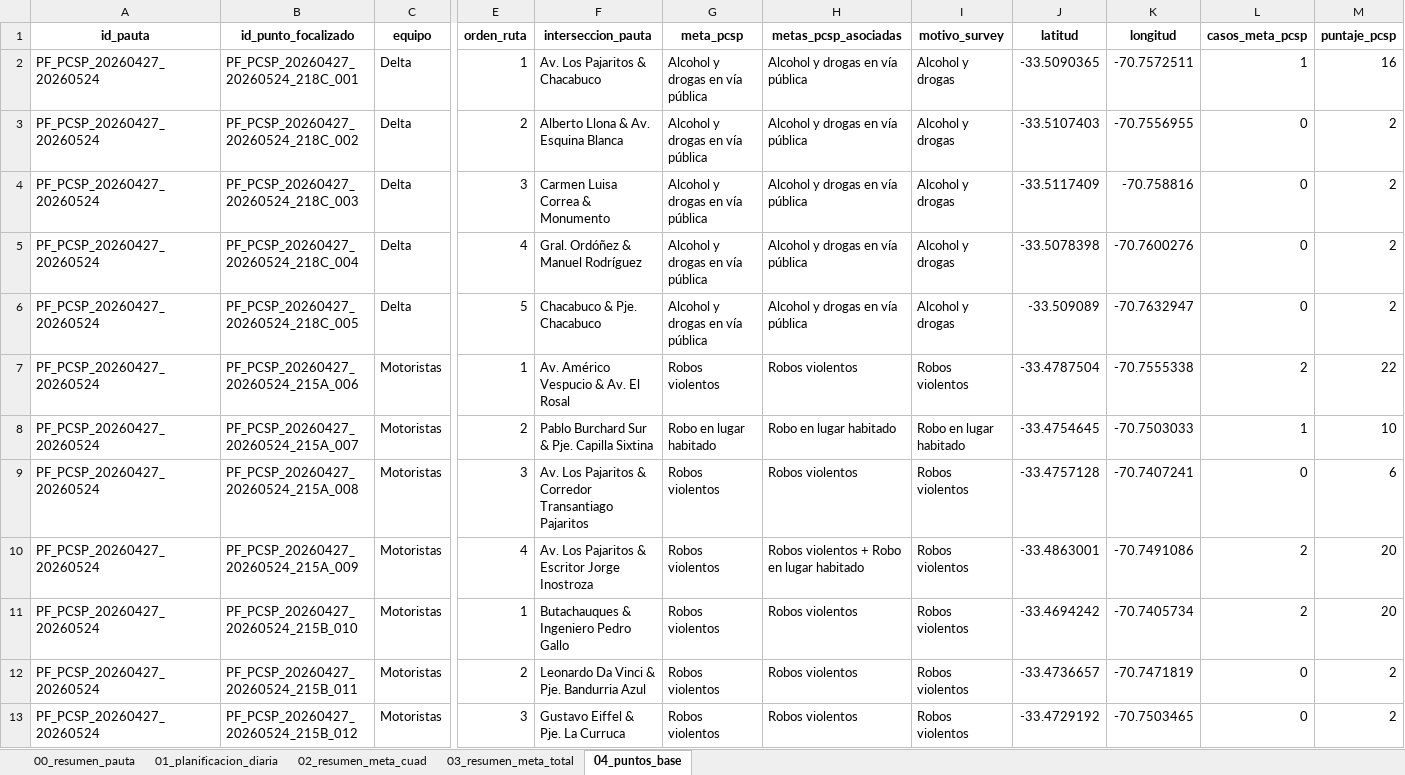
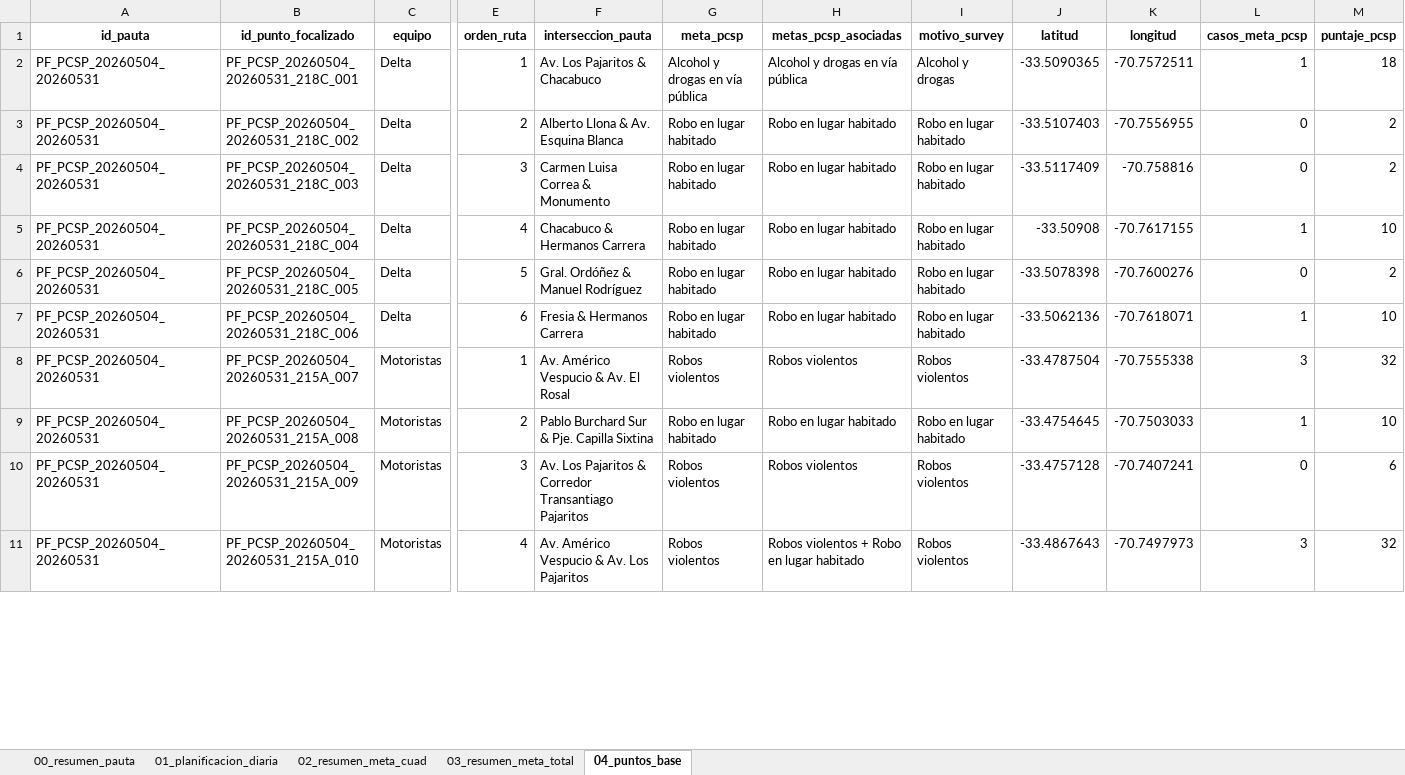
Before and after one commit to dipresec-maipu/pauta-focalizado, an Excel workbook: pauta_verificador_pcsp.xlsx, sheet 04_puntos_base, drawn as a sheet; only a part is shown, gaps mark what is left out; values as stored, in another font and other column widths than the file's, no borders; removed rows and columns are numbered as before the commit, all else as after; rows hold the shown columns only; the diff covers the shown part only; the diff names each change by its address in the sheet, - before the commit and + after, or states it on an @@ line.

```diff
--- a/pauta_verificador_pcsp.xlsx (sheet 04_puntos_base)
+++ b/pauta_verificador_pcsp.xlsx (sheet 04_puntos_base)
-A2:A4 (id_pauta): PF_PCSP_20260427_20260524
+A2:A4 (id_pauta): PF_PCSP_20260504_20260531
-B2 (id_punto_focalizado): PF_PCSP_20260427_20260524_218C_001
+B2 (id_punto_focalizado): PF_PCSP_20260504_20260531_218C_001
-M2 (puntaje_pcsp): 16
+M2 (puntaje_pcsp): 18
-B3 (id_punto_focalizado): PF_PCSP_20260427_20260524_218C_002
+B3 (id_punto_focalizado): PF_PCSP_20260504_20260531_218C_002
-G3:G4 (meta_pcsp): Alcohol y drogas en vía pública
+G3:G4 (meta_pcsp): Robo en lugar habitado
-H3:H4 (metas_pcsp_asociadas): Alcohol y drogas en vía pública
+H3:H4 (metas_pcsp_asociadas): Robo en lugar habitado
-I3:I4 (motivo_survey): Alcohol y drogas
+I3:I4 (motivo_survey): Robo en lugar habitado
-B4 (id_punto_focalizado): PF_PCSP_20260427_20260524_218C_003
+B4 (id_punto_focalizado): PF_PCSP_20260504_20260531_218C_003
+row 5: PF_PCSP_20260504_20260531 | PF_PCSP_20260504_20260531_218C_004 | Delta | 4 | Chacabuco & Hermanos Carrera | Robo en lugar habitado | Robo en lugar habitado | Robo en lugar habitado | -33.50908 | -70.7617155 | 1 | 10
-A6 (id_pauta): PF_PCSP_20260427_20260524
+A6 (id_pauta): PF_PCSP_20260504_20260531
-B6 (id_punto_focalizado): PF_PCSP_20260427_20260524_218C_004
+B6 (id_punto_focalizado): PF_PCSP_20260504_20260531_218C_005
-E6 (orden_ruta): 4
+E6 (orden_ruta): 5
-G6 (meta_pcsp): Alcohol y drogas en vía pública
+G6 (meta_pcsp): Robo en lugar habitado
-H6 (metas_pcsp_asociadas): Alcohol y drogas en vía pública
+H6 (metas_pcsp_asociadas): Robo en lugar habitado
-I6 (motivo_survey): Alcohol y drogas
+I6 (motivo_survey): Robo en lugar habitado
-row 6: PF_PCSP_20260427_20260524 | PF_PCSP_20260427_20260524_218C_005 | Delta | 5 | Chacabuco & Pje. Chacabuco | Alcohol y drogas en vía pública | Alcohol y drogas en vía pública | Alcohol y drogas | -33.509089 | -70.7632947 | 0 | 2
+row 7: PF_PCSP_20260504_20260531 | PF_PCSP_20260504_20260531_218C_006 | Delta | 6 | Fresia & Hermanos Carrera | Robo en lugar habitado | Robo en lugar habitado | Robo en lugar habitado | -33.5062136 | -70.7618071 | 1 | 10
-A8:A11 (id_pauta): PF_PCSP_20260427_20260524
+A8:A11 (id_pauta): PF_PCSP_20260504_20260531
-B8 (id_punto_focalizado): PF_PCSP_20260427_20260524_215A_006
+B8 (id_punto_focalizado): PF_PCSP_20260504_20260531_215A_007
-L8 (casos_meta_pcsp): 2
+L8 (casos_meta_pcsp): 3
-M8 (puntaje_pcsp): 22
+M8 (puntaje_pcsp): 32
-B9 (id_punto_focalizado): PF_PCSP_20260427_20260524_215A_007
+B9 (id_punto_focalizado): PF_PCSP_20260504_20260531_215A_008
-B10 (id_punto_focalizado): PF_PCSP_20260427_20260524_215A_008
+B10 (id_punto_focalizado): PF_PCSP_20260504_20260531_215A_009
-B11 (id_punto_focalizado): PF_PCSP_20260427_20260524_215A_009
+B11 (id_punto_focalizado): PF_PCSP_20260504_20260531_215A_010
-F11 (interseccion_pauta): Av. Los Pajaritos & Escritor Jorge Inostroza
+F11 (interseccion_pauta): Av. Américo Vespucio & Av. Los Pajaritos
-J11 (latitud): -33.4863001
+J11 (latitud): -33.4867643
-K11 (longitud): -70.7491086
+K11 (longitud): -70.7497973
-L11 (casos_meta_pcsp): 2
+L11 (casos_meta_pcsp): 3
-M11 (puntaje_pcsp): 20
+M11 (puntaje_pcsp): 32
-row 11: PF_PCSP_20260427_20260524 | PF_PCSP_20260427_20260524_215B_010 | Motoristas | 1 | Butachauques & Ingeniero Pedro Gallo | Robos violentos | Robos violentos | Robos violentos | -33.4694242 | -70.7405734 | 2 | 20
-row 12: PF_PCSP_20260427_20260524 | PF_PCSP_20260427_20260524_215B_011 | Motoristas | 2 | Leonardo Da Vinci & Pje. Bandurria Azul | Robos violentos | Robos violentos | Robos violentos | -33.4736657 | -70.7471819 | 0 | 2
-row 13: PF_PCSP_20260427_20260524 | PF_PCSP_20260427_20260524_215B_012 | Motoristas | 3 | Gustavo Eiffel & Pje. La Curruca | Robos violentos | Robos violentos | Robos violentos | -33.4729192 | -70.7503465 | 0 | 2
```
Also changed, not shown: 22 added rows, 20 removed rows and 165 edited cells elsewhere in this sheet, sheet 01_planificacion_diaria, sheet 02_resumen_meta_cuad, sheet 00_resumen_pauta, sheet 03_resumen_meta_total, pauta_focalizada_pcsp.xlsx, 10 other files.
